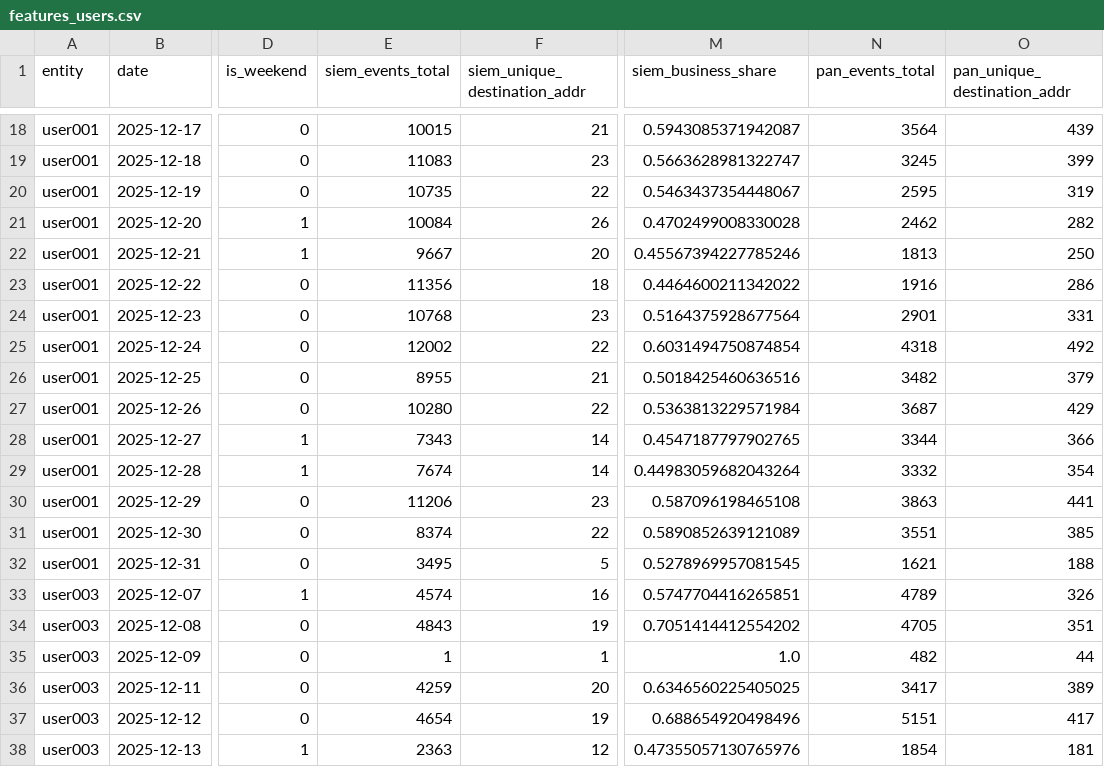
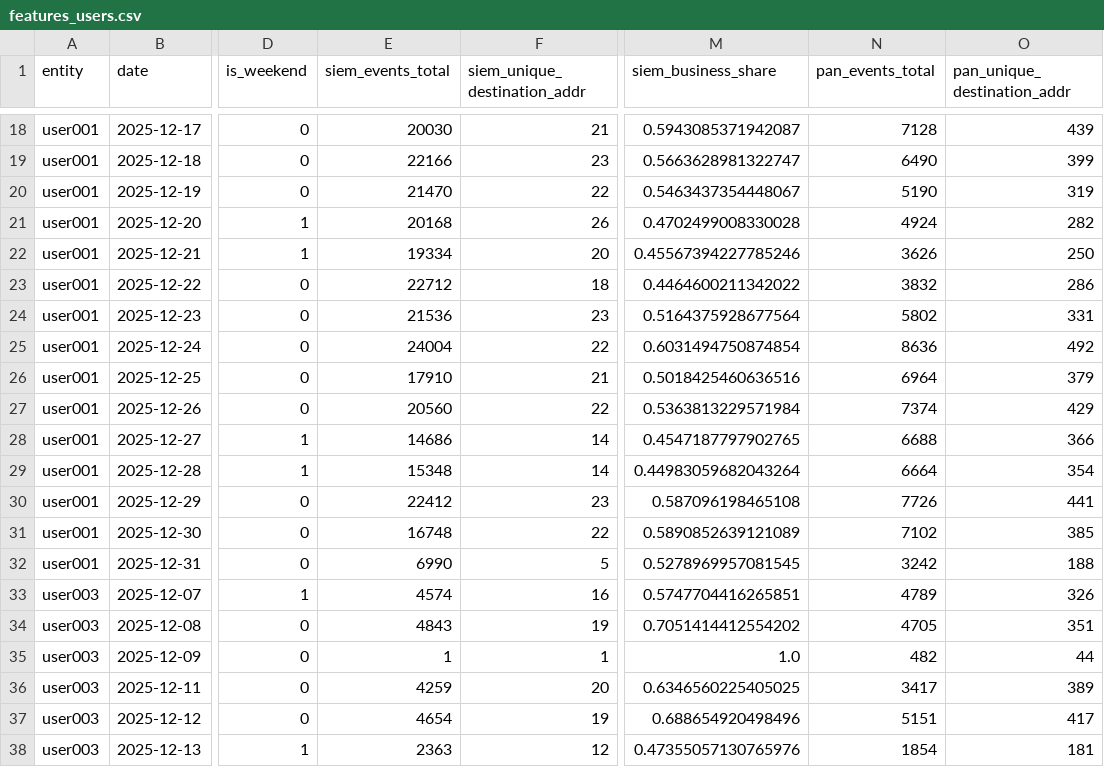
Before and after one commit to Yarik8706/soc-anomaly-platform, a CSV file: script/features/features_users.csv, drawn as a sheet; only a part is shown, gaps mark what is left out; the diff covers the shown part only; the diff names each change by its address in the sheet, - before the commit and + after, or states it on an @@ line.

```diff
--- a/script/features/features_users.csv
+++ b/script/features/features_users.csv
-E18 (siem_events_total): 10015
+E18 (siem_events_total): 20030
-N18 (pan_events_total): 3564
+N18 (pan_events_total): 7128
-E19 (siem_events_total): 11083
+E19 (siem_events_total): 22166
-N19 (pan_events_total): 3245
+N19 (pan_events_total): 6490
-E20 (siem_events_total): 10735
+E20 (siem_events_total): 21470
-N20 (pan_events_total): 2595
+N20 (pan_events_total): 5190
-E21 (siem_events_total): 10084
+E21 (siem_events_total): 20168
-N21 (pan_events_total): 2462
+N21 (pan_events_total): 4924
-E22 (siem_events_total): 9667
+E22 (siem_events_total): 19334
-N22 (pan_events_total): 1813
+N22 (pan_events_total): 3626
-E23 (siem_events_total): 11356
+E23 (siem_events_total): 22712
-N23 (pan_events_total): 1916
+N23 (pan_events_total): 3832
-E24 (siem_events_total): 10768
+E24 (siem_events_total): 21536
-N24 (pan_events_total): 2901
+N24 (pan_events_total): 5802
-E25 (siem_events_total): 12002
+E25 (siem_events_total): 24004
-N25 (pan_events_total): 4318
+N25 (pan_events_total): 8636
-E26 (siem_events_total): 8955
+E26 (siem_events_total): 17910
-N26 (pan_events_total): 3482
+N26 (pan_events_total): 6964
-E27 (siem_events_total): 10280
+E27 (siem_events_total): 20560
-N27 (pan_events_total): 3687
+N27 (pan_events_total): 7374
-E28 (siem_events_total): 7343
+E28 (siem_events_total): 14686
-N28 (pan_events_total): 3344
+N28 (pan_events_total): 6688
-E29 (siem_events_total): 7674
+E29 (siem_events_total): 15348
-N29 (pan_events_total): 3332
+N29 (pan_events_total): 6664
-E30 (siem_events_total): 11206
+E30 (siem_events_total): 22412
-N30 (pan_events_total): 3863
+N30 (pan_events_total): 7726
-E31 (siem_events_total): 8374
+E31 (siem_events_total): 16748
-N31 (pan_events_total): 3551
+N31 (pan_events_total): 7102
-E32 (siem_events_total): 3495
+E32 (siem_events_total): 6990
-N32 (pan_events_total): 1621
+N32 (pan_events_total): 3242
```
Also changed, not shown: 32 edited cells elsewhere in this file, script/features/features_hosts.csv, script/features/features_hosts_clean.csv, 16 other files.
